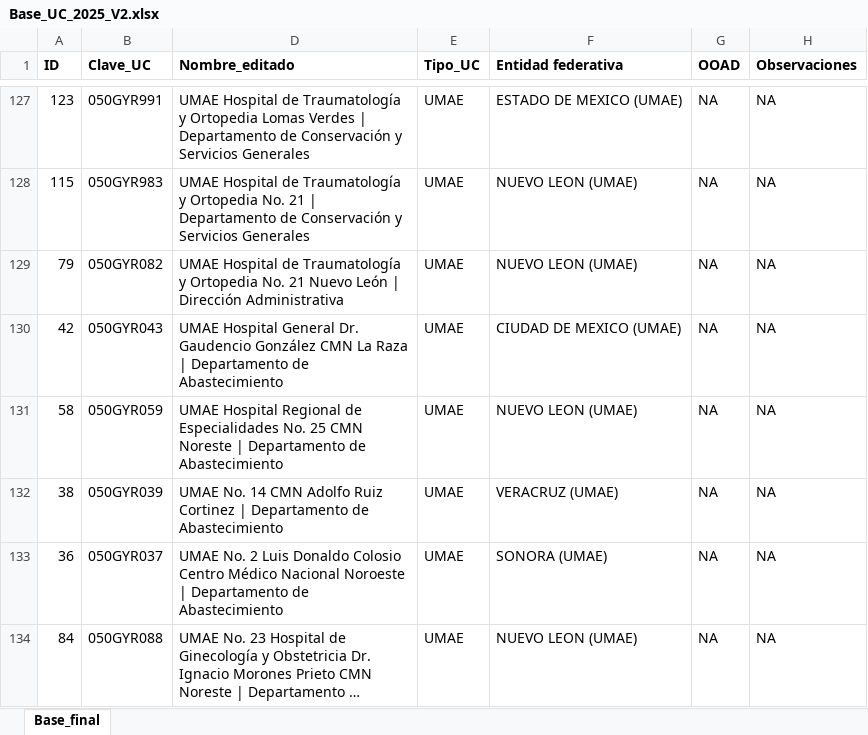
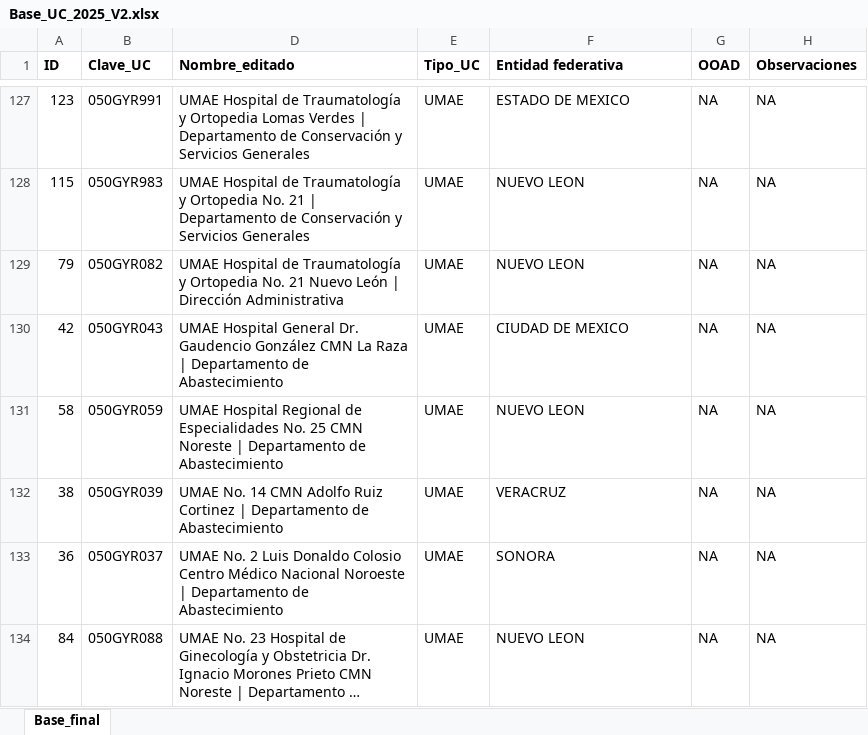
Before and after one commit to alvaroquinca/dashboard-comprasmx, an Excel workbook: Base_UC_2025_V2.xlsx, sheet Base_final, drawn as a sheet; only a part is shown, gaps mark what is left out; long unchanged cells end in …; values as stored, in another font and other column widths than the file's, no borders; the diff covers the shown part only; the diff names each change by its address in the sheet, - before the commit and + after, or states it on an @@ line.

```diff
--- a/Base_UC_2025_V2.xlsx (sheet Base_final)
+++ b/Base_UC_2025_V2.xlsx (sheet Base_final)
-F127 (Entidad federativa): ESTADO DE MEXICO (UMAE)
+F127 (Entidad federativa): ESTADO DE MEXICO
-F128:F129 (Entidad federativa): NUEVO LEON (UMAE)
+F128:F129 (Entidad federativa): NUEVO LEON
-F130 (Entidad federativa): CIUDAD DE MEXICO (UMAE)
+F130 (Entidad federativa): CIUDAD DE MEXICO
-F131 (Entidad federativa): NUEVO LEON (UMAE)
+F131 (Entidad federativa): NUEVO LEON
-F132 (Entidad federativa): VERACRUZ (UMAE)
+F132 (Entidad federativa): VERACRUZ
-F133 (Entidad federativa): SONORA (UMAE)
+F133 (Entidad federativa): SONORA
-F134 (Entidad federativa): NUEVO LEON (UMAE)
+F134 (Entidad federativa): NUEVO LEON
```
Also changed, not shown: 27 edited cells elsewhere in this sheet, 4 other files.
